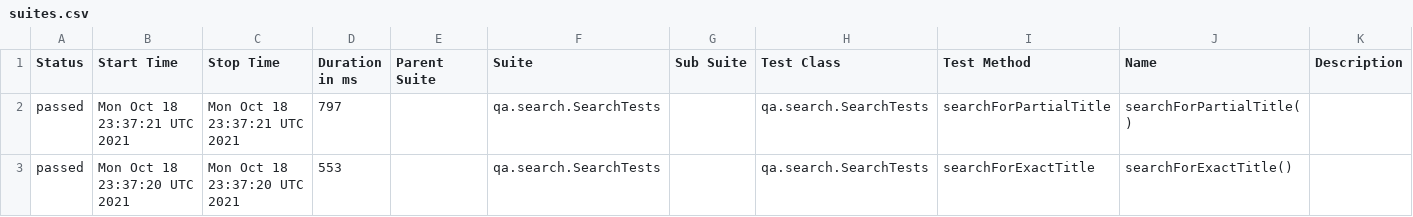
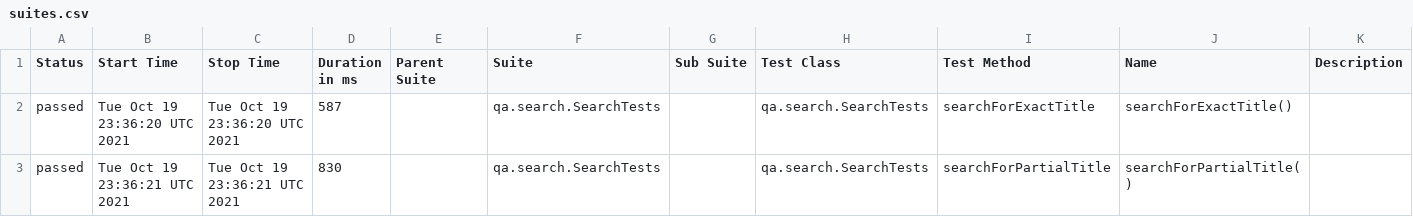
Before and after one commit to reinaldorossetti/playwright-kotlin-junit5, a CSV file: chrome/data/suites.csv, drawn as a sheet.

```diff
--- a/chrome/data/suites.csv
+++ b/chrome/data/suites.csv
@@ -1,3 +1,3 @@
 "Status","Start Time","Stop Time","Duration in ms","Parent Suite","Suite","Sub Suite","Test Class","Test Method","Name","Description"
-"passed","Mon Oct 18 23:37:21 UTC 2021","Mon Oct 18 23:37:21 UTC 2021","797","","qa.search.SearchTests","","qa.search.SearchTests","searchForPartialTitle","searchForPartialTitle()",""
-"passed","Mon Oct 18 23:37:20 UTC 2021","Mon Oct 18 23:37:20 UTC 2021","553","","qa.search.SearchTests","","qa.search.SearchTests","searchForExactTitle","searchForExactTitle()",""
+"passed","Tue Oct 19 23:36:20 UTC 2021","Tue Oct 19 23:36:20 UTC 2021","587","","qa.search.SearchTests","","qa.search.SearchTests","searchForExactTitle","searchForExactTitle()",""
+"passed","Tue Oct 19 23:36:21 UTC 2021","Tue Oct 19 23:36:21 UTC 2021","830","","qa.search.SearchTests","","qa.search.SearchTests","searchForPartialTitle","searchForPartialTitle()",""
```
Also changed, not shown: 17 other files.
